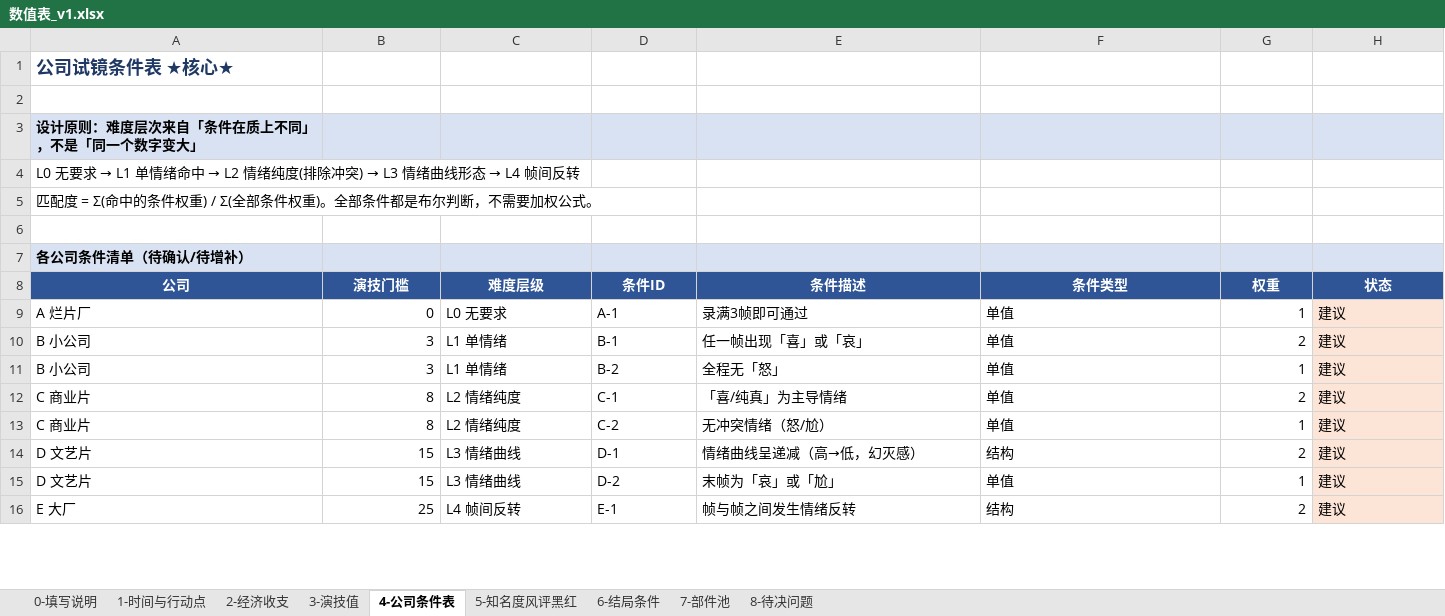
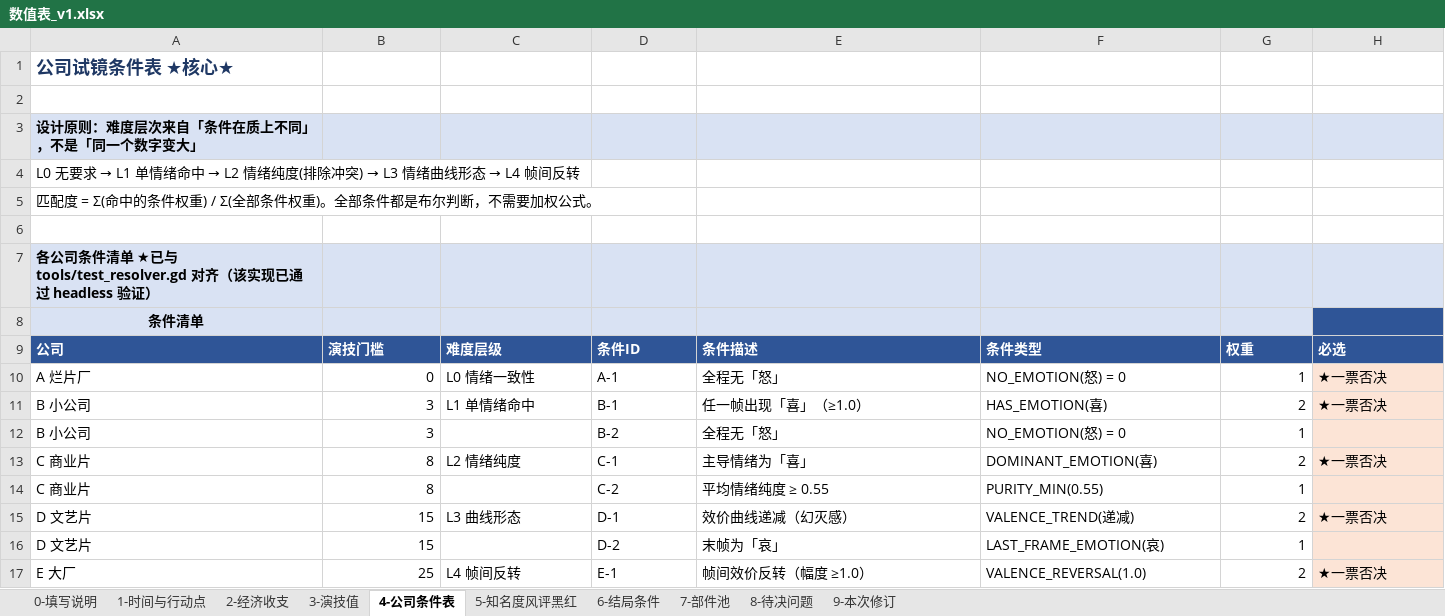
Before and after one commit to Ttixan/drama-queen, an Excel workbook: docs/数值表_v1.xlsx, sheet 4-公司条件表, drawn as a sheet; only a part is shown; values as stored, in another font and other column widths than the file's, no borders; addresses are those after the commit; the diff covers the shown part only; the diff names each change by its address in the sheet, - before the commit and + after, or states it on an @@ line.

```diff
--- a/docs/数值表_v1.xlsx (sheet 4-公司条件表)
+++ b/docs/数值表_v1.xlsx (sheet 4-公司条件表)
+sheet tab: 9-本次修订
-A7: 各公司条件清单（待确认/待增补）
+A7: 各公司条件清单 ★已与 tools/test_resolver.gd 对齐（该实现已通过 headless 验证）
+row 8: 条件清单
-A9:H9 alignment: center
+A9:H9 alignment: left
-H9: 状态
+H9: 必选
-C10: L0 无要求
+C10: L0 情绪一致性
-E10: 录满3帧即可通过
+E10: 全程无「怒」
-F10: 单值
+F10: NO_EMOTION(怒) = 0
-H10:H11: 建议
+H10:H11: ★一票否决
-C11: L1 单情绪
+C11: L1 单情绪命中
-E11: 任一帧出现「喜」或「哀」
+E11: 任一帧出现「喜」（≥1.0）
-F11: 单值
+F11: HAS_EMOTION(喜)
-C12: L1 单情绪
+C12: (empty)
-F12: 单值
+F12: NO_EMOTION(怒) = 0
-H12: 建议
+H12: (empty)
-E13: 「喜/纯真」为主导情绪
+E13: 主导情绪为「喜」
-F13: 单值
+F13: DOMINANT_EMOTION(喜)
-H13: 建议
+H13: ★一票否决
-C14: L2 情绪纯度
+C14: (empty)
-E14: 无冲突情绪（怒/尬）
+E14: 平均情绪纯度 ≥ 0.55
-F14: 单值
+F14: PURITY_MIN(0.55)
-H14: 建议
+H14: (empty)
-C15: L3 情绪曲线
+C15: L3 曲线形态
-E15: 情绪曲线呈递减（高→低，幻灭感）
+E15: 效价曲线递减（幻灭感）
-F15: 结构
+F15: VALENCE_TREND(递减)
-H15: 建议
+H15: ★一票否决
-C16: L3 情绪曲线
+C16: (empty)
-E16: 末帧为「哀」或「尬」
+E16: 末帧为「哀」
-F16: 单值
+F16: LAST_FRAME_EMOTION(哀)
-H16: 建议
+H16: (empty)
-E17: 帧与帧之间发生情绪反转
+E17: 帧间效价反转（幅度 ≥1.0）
-F17: 结构
+F17: VALENCE_REVERSAL(1.0)
-H17: 建议
+H17: ★一票否决
```
Also changed, not shown: 12 added rows, 2 removed rows, 14 edited cells and cell formats elsewhere in this sheet, sheet 5-知名度风评黑红, sheet 2-经济收支, sheet 6-结局条件, sheet 7-部件池, sheet 3-演技值, sheet 8-待决问题, 2 more sheets, 4 other files.
